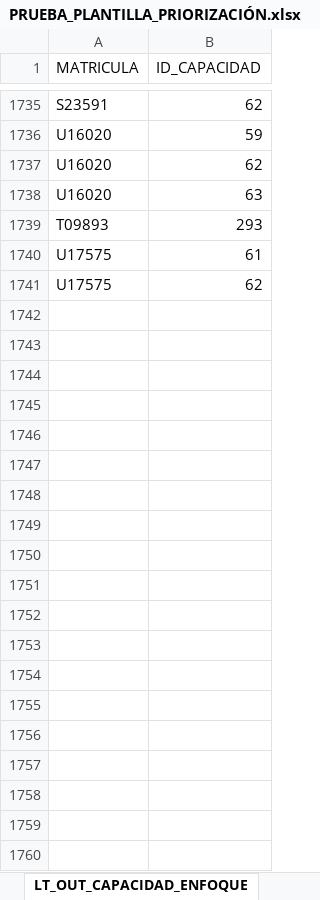
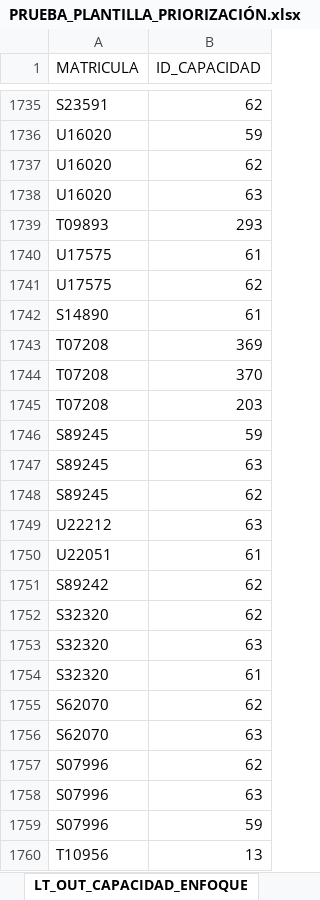
Before and after one commit to richard-usmp/Actualizar_formatos_priorizacion, an Excel workbook: Excel_Entrada/PRUEBA_PLANTILLA_PRIORIZACIÓN.xlsx, sheet LT_OUT_CAPACIDAD_ENFOQUE, drawn as a sheet; only a part is shown, gaps mark what is left out; values as stored, in another font and other column widths than the file's, no borders; table styles not drawn; the diff covers the shown part only; the diff names each change by its address in the sheet, - before the commit and + after, or states it on an @@ line.

```diff
--- a/Excel_Entrada/PRUEBA_PLANTILLA_PRIORIZACIÓN.xlsx (sheet LT_OUT_CAPACIDAD_ENFOQUE)
+++ b/Excel_Entrada/PRUEBA_PLANTILLA_PRIORIZACIÓN.xlsx (sheet LT_OUT_CAPACIDAD_ENFOQUE)
+row 1742: S14890 | 61
+row 1743: T07208 | 369
+row 1744: T07208 | 370
+row 1745: T07208 | 203
+row 1746: S89245 | 59
+row 1747: S89245 | 63
+row 1748: S89245 | 62
+row 1749: U22212 | 63
+row 1750: U22051 | 61
+row 1751: S89242 | 62
+row 1752: S32320 | 62
+row 1753: S32320 | 63
+row 1754: S32320 | 61
+row 1755: S62070 | 62
+row 1756: S62070 | 63
+row 1757: S07996 | 62
+row 1758: S07996 | 63
+row 1759: S07996 | 59
+row 1760: T10956 | 13
```
Also changed, not shown: 29 added rows elsewhere in this sheet, sheet LT_IN_COLABORADOR_CURSO, sheet LT_OUT_COMPROMISO, sheet LT_IN_CAPACIDAD, Excel_Entrada/PLANTILLA_AVANCE_MEDICION.xlsx, 4 other files.
